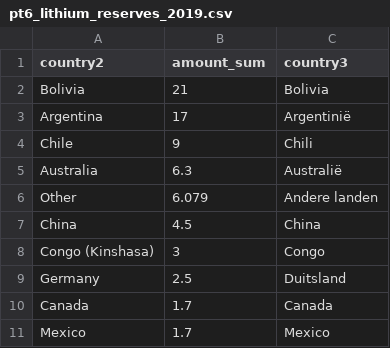
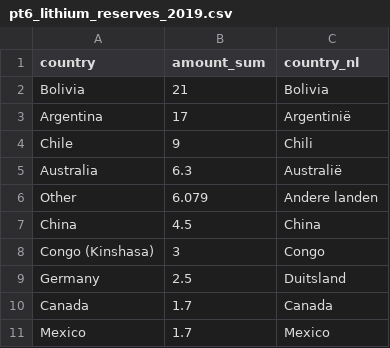
Before and after one commit to MirzaCengic/grondstoffen_data, a CSV file: pt6_lithium_reserves_2019.csv, drawn as a sheet.

Commit message:
Fixed column names

```diff
--- a/pt6_lithium_reserves_2019.csv
+++ b/pt6_lithium_reserves_2019.csv
@@ -1,2 +1,2 @@
-country2,amount_sum,country3
+country,amount_sum,country_nl
 Bolivia,21,Bolivia
```
